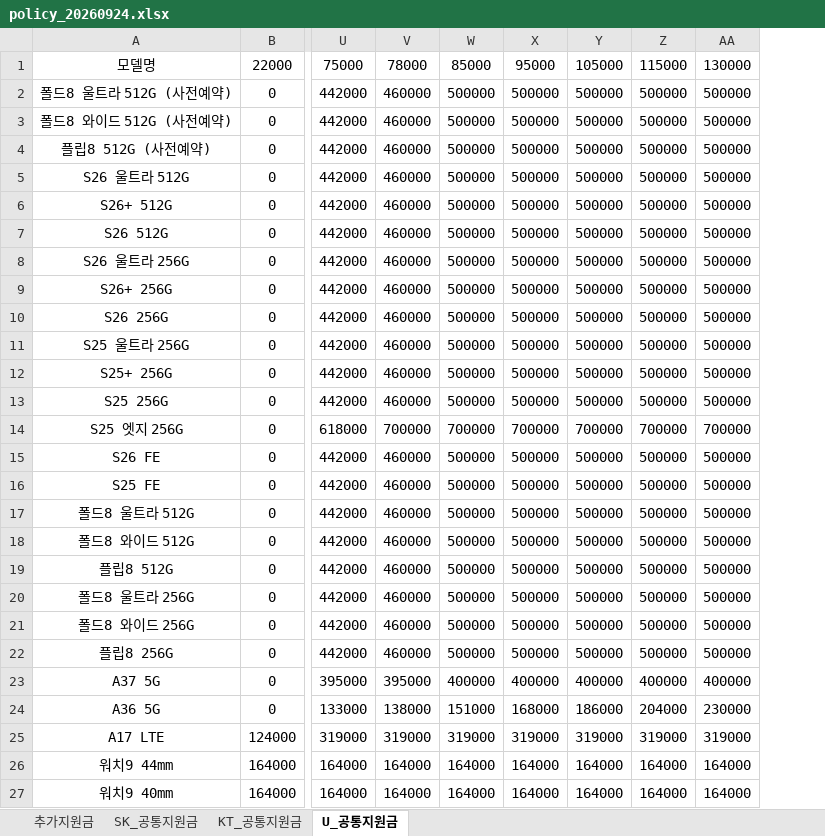
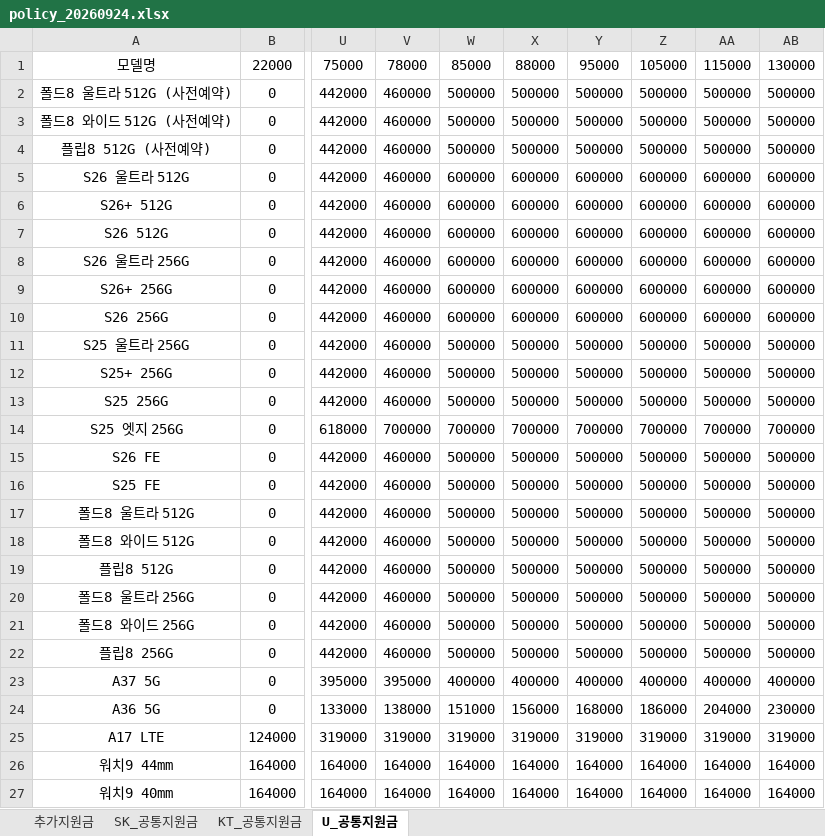
Before and after one commit to EomTaeWoong/-, an Excel workbook: policy_20260924.xlsx, sheet U_공통지원금, drawn as a sheet; only a part is shown, gaps mark what is left out; values as stored, in another font and other column widths than the file's, no borders; the diff names each change by its address in the sheet, - before the commit and + after, or states it on an @@ line.

Commit message:
Add files via upload

```diff
--- a/policy_20260924.xlsx (sheet U_공통지원금)
+++ b/policy_20260924.xlsx (sheet U_공통지원금)
+column AB, rows 1-27: 130000 | 500000 | 500000 | 500000 | 600000 | 600000 | 600000 | 600000 | 600000 | 600000 | 500000 | 500000 | 500000 | 700000 | 500000 | 500000 | 500000 | 500000 | 500000 | 500000 | 500000 | 500000 | 400000 | 230000 | 319000 | 164000 | 164000
-X1: 95000
+X1: 88000
-Y1: 105000
+Y1: 95000
-Z1: 115000
+Z1: 105000
-AA1: 130000
+AA1: 115000
-W5:W10: 500000
+W5:W10: 600000
-X5:X10: 500000
+X5:X10: 600000
-Y5:Y10: 500000
+Y5:Y10: 600000
-Z5:Z10: 500000
+Z5:Z10: 600000
-AA5:AA10: 500000
+AA5:AA10: 600000
-X24: 168000
+X24: 156000
-Y24: 186000
+Y24: 168000
-Z24: 204000
+Z24: 186000
-AA24: 230000
+AA24: 204000
```
